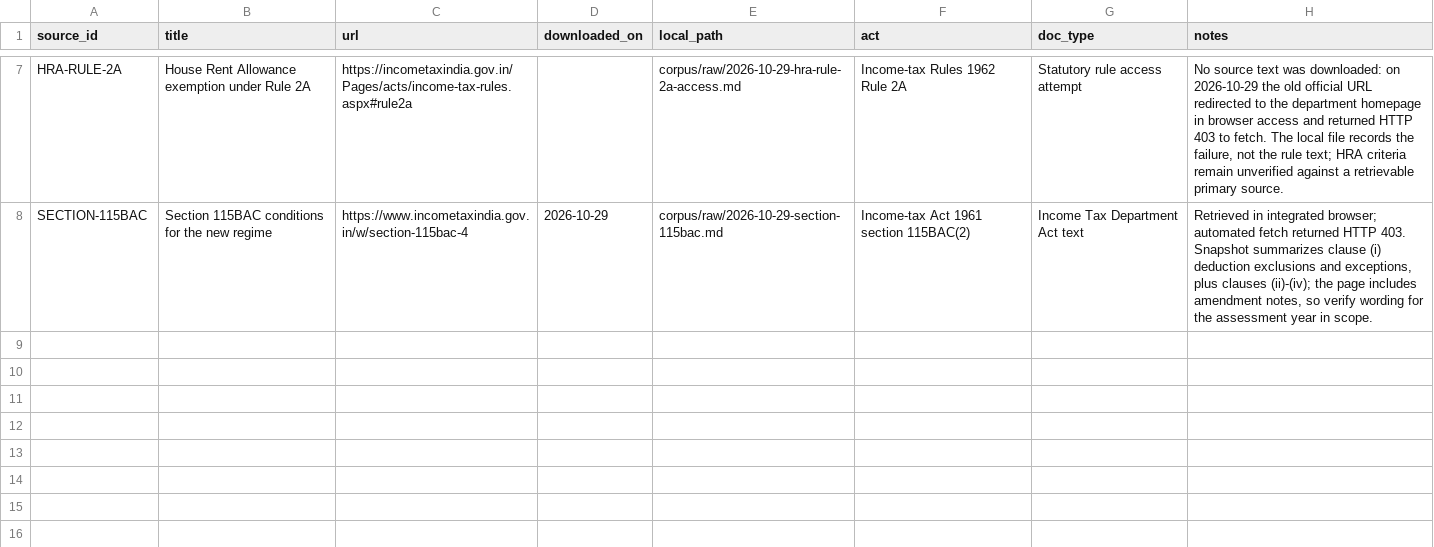
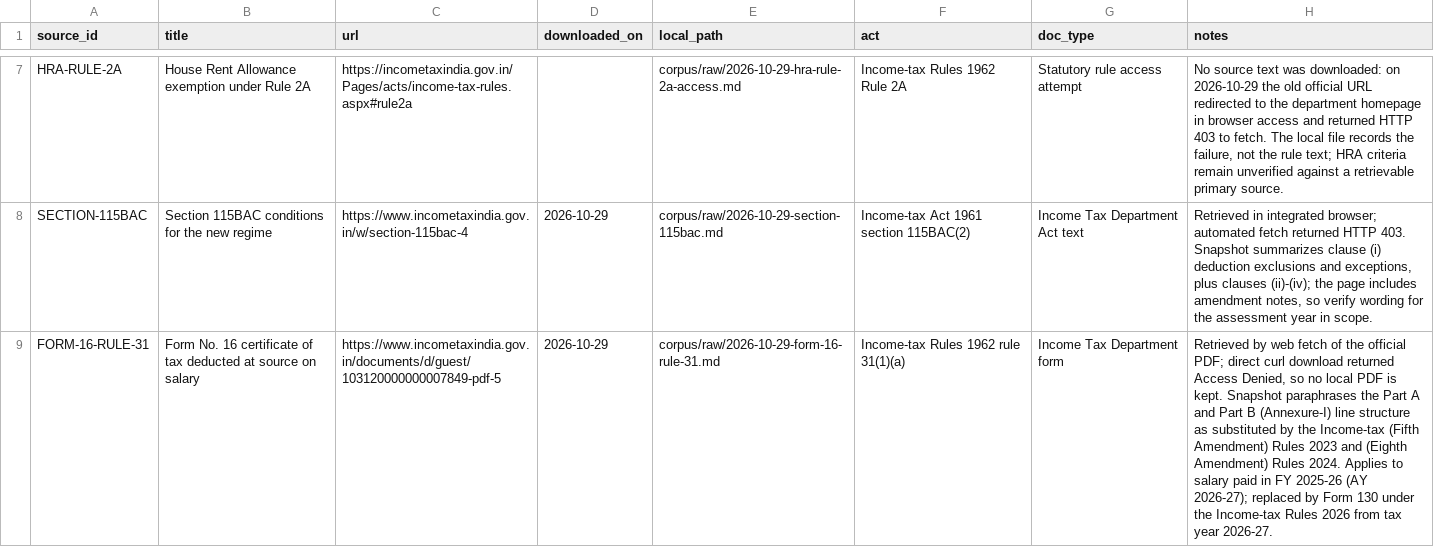
Before and after one commit to namanworld/itr-copilot, a CSV file: corpus/sources.csv, drawn as a sheet; only a part is shown, gaps mark what is left out; the diff names each change by its address in the sheet, - before the commit and + after, or states it on an @@ line.

```diff
--- a/corpus/sources.csv
+++ b/corpus/sources.csv
+row 9: FORM-16-RULE-31 | Form No. 16 certificate of tax deducted at source on salary | https://www.incometaxindia.gov.in/documents/d/guest/103120000000007849-pdf-5 | 2026-10-29 | corpus/raw/2026-10-29-form-16-rule-31.md | Income-tax Rules 1962 rule 31(1)(a) | Income Tax Department form | Retrieved by web fetch of the official PDF; direct curl download returned Access Denied, so no local PDF is kept. Snapshot paraphrases the Part A and Part B (Annexure-I) line structure as substituted by the Income-tax (Fifth Amendment) Rules 2023 and (Eighth Amendment) Rules 2024. Applies to salary paid in FY 2025-26 (AY 2026-27); replaced by Form 130 under the Income-tax Rules 2026 from tax year 2026-27.
```
Also changed, not shown: 24 other files.
